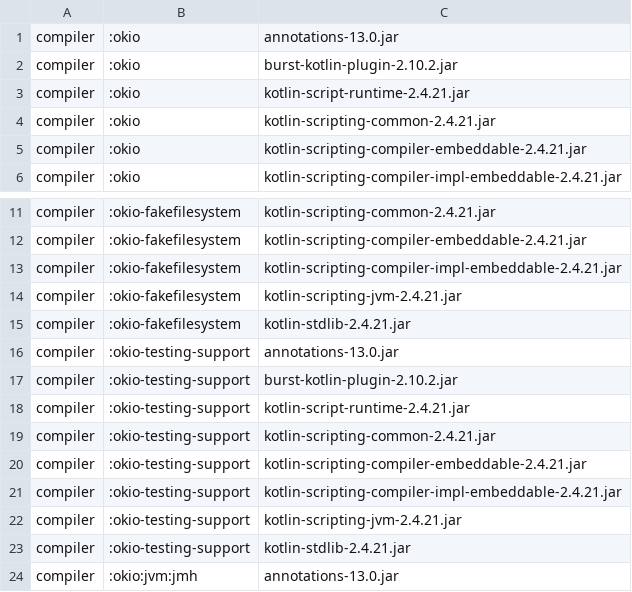
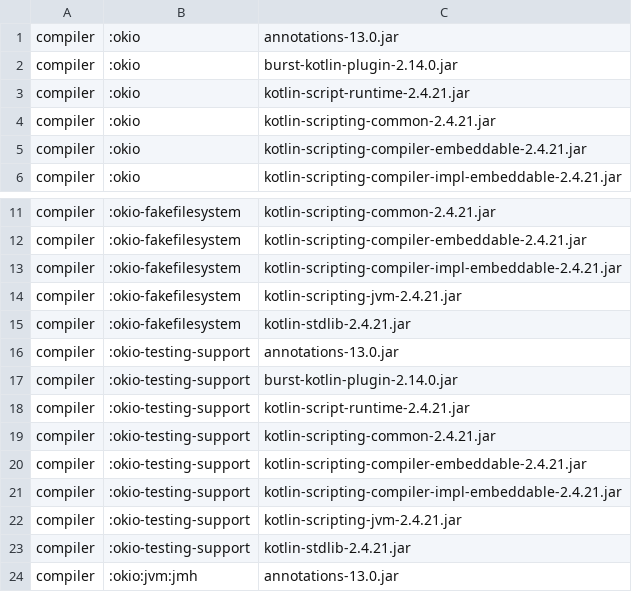
Before and after one commit to qnox/krusty, a TSV file: projects/okio/okio.plugins.tsv, drawn as a sheet; only a part is shown, gaps mark what is left out.

```diff
--- a/projects/okio/okio.plugins.tsv
+++ b/projects/okio/okio.plugins.tsv
@@ -1,3 +1,3 @@
 compiler	:okio	annotations-13.0.jar
-compiler	:okio	burst-kotlin-plugin-2.10.2.jar
+compiler	:okio	burst-kotlin-plugin-2.14.0.jar
 compiler	:okio	kotlin-script-runtime-2.4.21.jar
@@ -16,3 +16,3 @@ compiler	:okio-fakefilesystem	kotlin-stdlib-2.4.21.jar
 compiler	:okio-testing-support	annotations-13.0.jar
-compiler	:okio-testing-support	burst-kotlin-plugin-2.10.2.jar
+compiler	:okio-testing-support	burst-kotlin-plugin-2.14.0.jar
 compiler	:okio-testing-support	kotlin-script-runtime-2.4.21.jar
```
Also changed, not shown: history.tsv, 8 other files.
